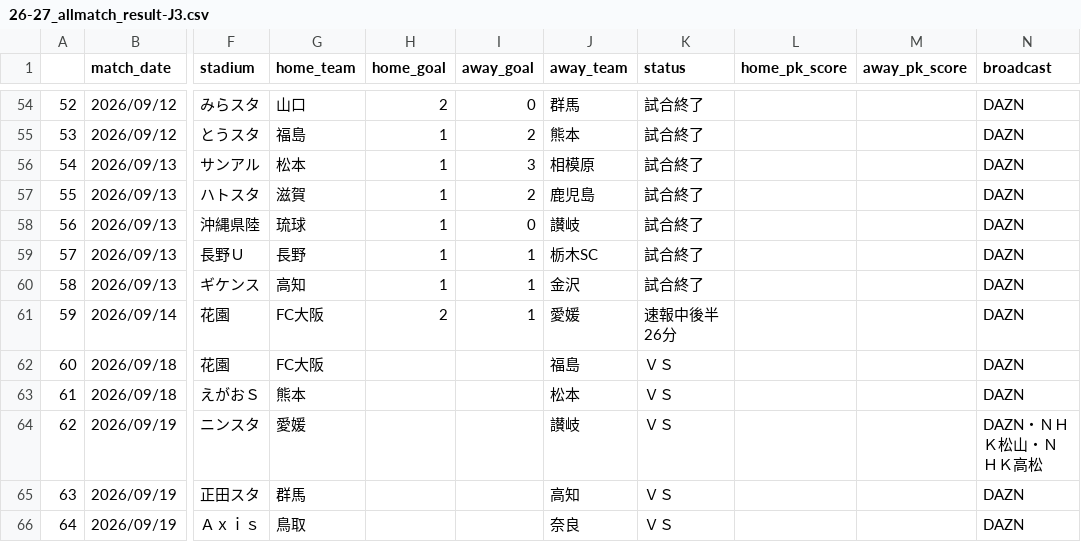
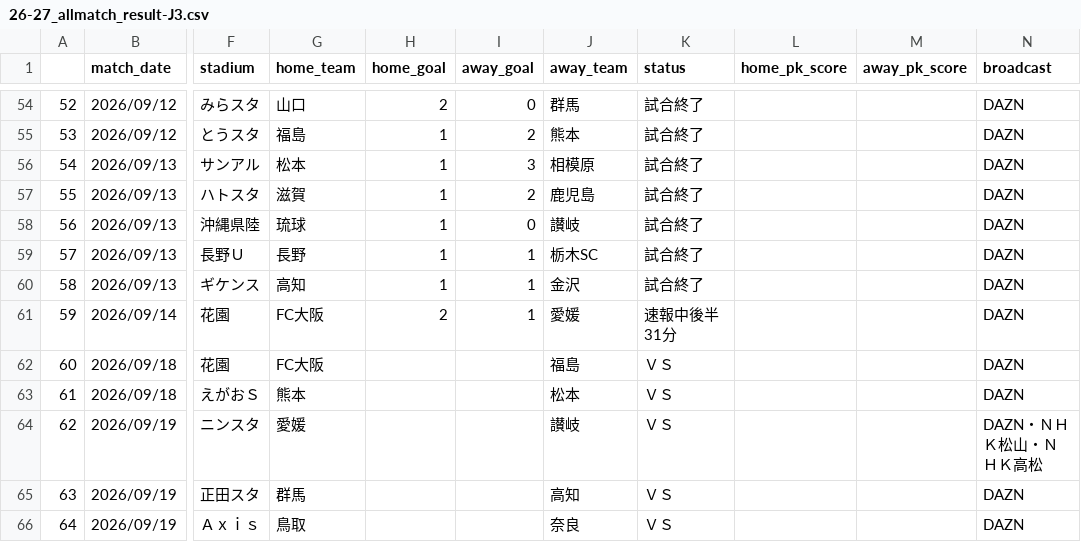
Before and after one commit to mokekuma-git/JLeague_Matches-Bar_Graph, a CSV file: docs/csv/26-27_allmatch_result-J3.csv, drawn as a sheet; only a part is shown, gaps mark what is left out; the diff names each change by its address in the sheet, - before the commit and + after, or states it on an @@ line.

```diff
--- a/docs/csv/26-27_allmatch_result-J3.csv
+++ b/docs/csv/26-27_allmatch_result-J3.csv
-K61 (status): 速報中後半 26分
+K61 (status): 速報中後半 31分
```
Also changed, not shown: docs/csv/csv_timestamp.csv.
